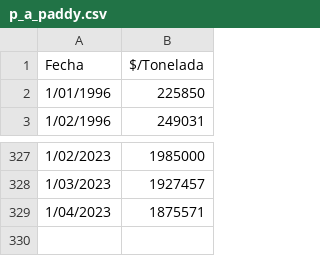
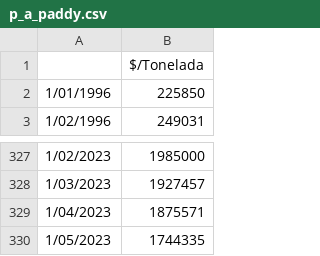
Before and after one commit to mcastiblanco1251/Agricultural-app, a CSV file: apps/p_a_paddy.csv, drawn as a sheet; only a part is shown, gaps mark what is left out.

Commit message:
Add files via upload

```diff
--- a/apps/p_a_paddy.csv
+++ b/apps/p_a_paddy.csv
@@ -1,2 +1,2 @@
-Fecha,$/Tonelada
+,$/Tonelada
 1/01/1996,225850
@@ -329 +329,2 @@
 1/04/2023,1875571
+1/05/2023,1744335
```
